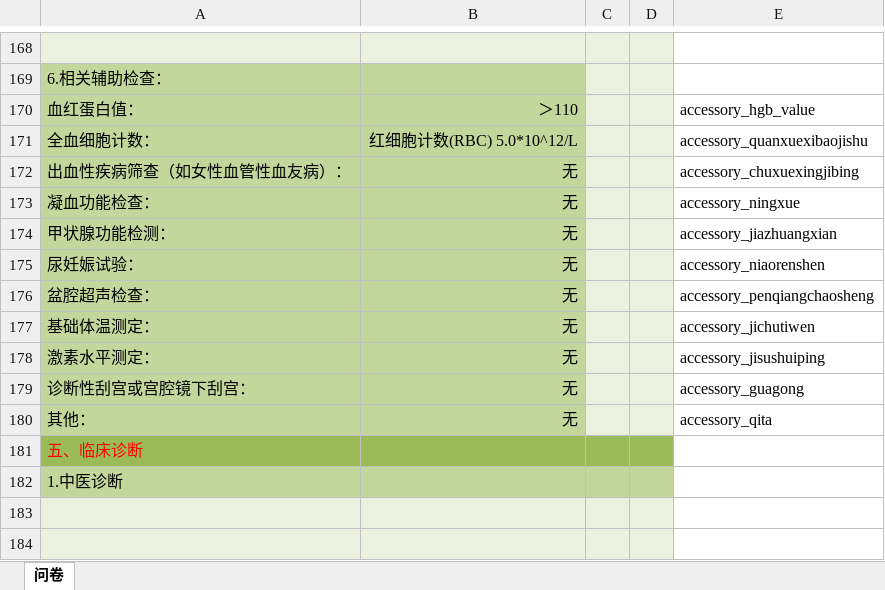
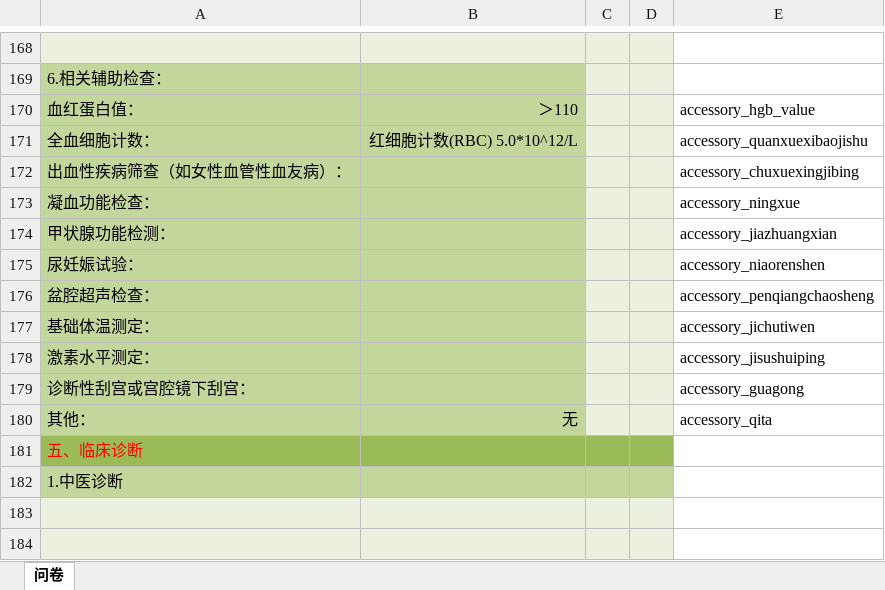
Before and after one commit to huazaisix/clinicalinvestv2, an Excel workbook: Prj001排卵障碍性异常子宫出血问卷_模板.xlsx, sheet 问卷, drawn as a sheet; only a part is shown, gaps mark what is left out; values as stored, in another font and other column widths than the file's, no borders; charts and pictures and conditional formats not drawn; the diff names each change by its address in the sheet, - before the commit and + after, or states it on an @@ line.

```diff
--- a/Prj001排卵障碍性异常子宫出血问卷_模板.xlsx (sheet 问卷)
+++ b/Prj001排卵障碍性异常子宫出血问卷_模板.xlsx (sheet 问卷)
-B172:B179: 无
+B172:B179: (empty)
```
Also changed, not shown: charts or pictures, excel_name.xlsx, 3 other files.
